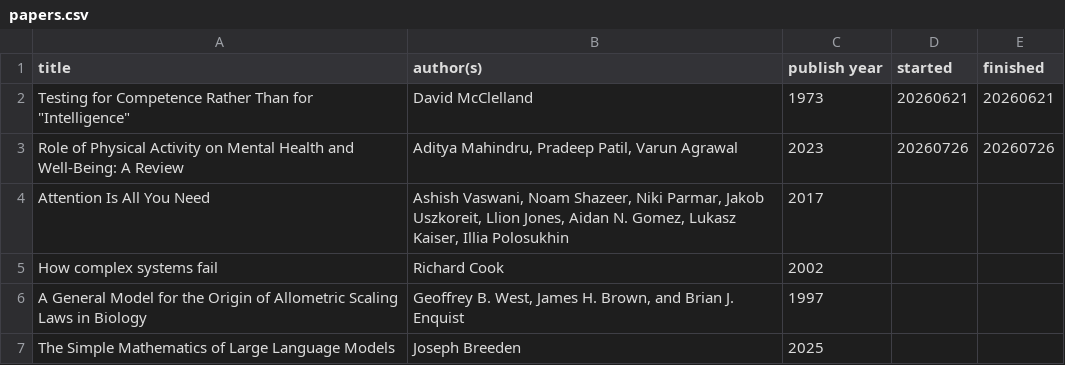
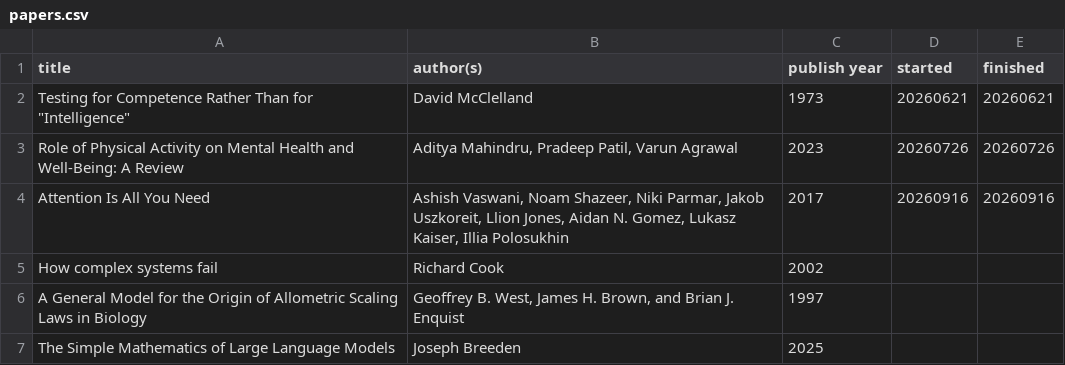
Before and after one commit to K4liber/docs, a CSV file: resources/papers.csv, drawn as a sheet; the diff names each change by its address in the sheet, - before the commit and + after, or states it on an @@ line.

Commit message:
continue

```diff
--- a/resources/papers.csv
+++ b/resources/papers.csv
-D4 (started): (empty)
+D4 (started): 20260916
-E4 (finished): (empty)
+E4 (finished): 20260916
```
